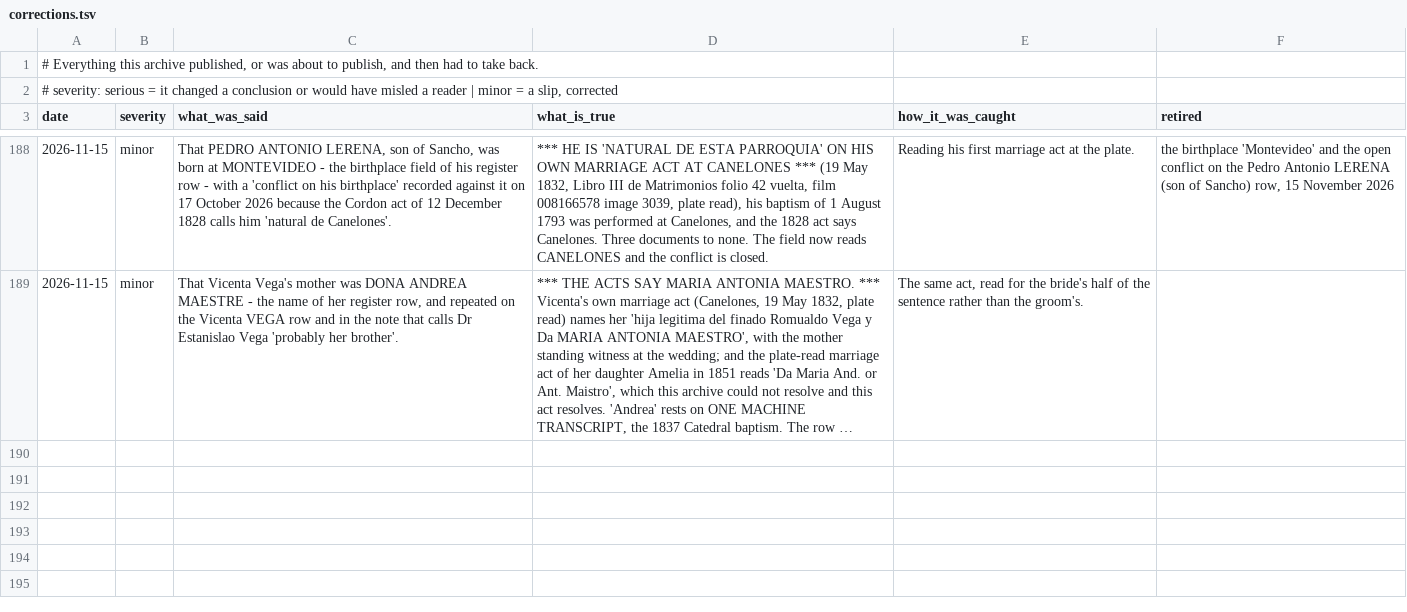
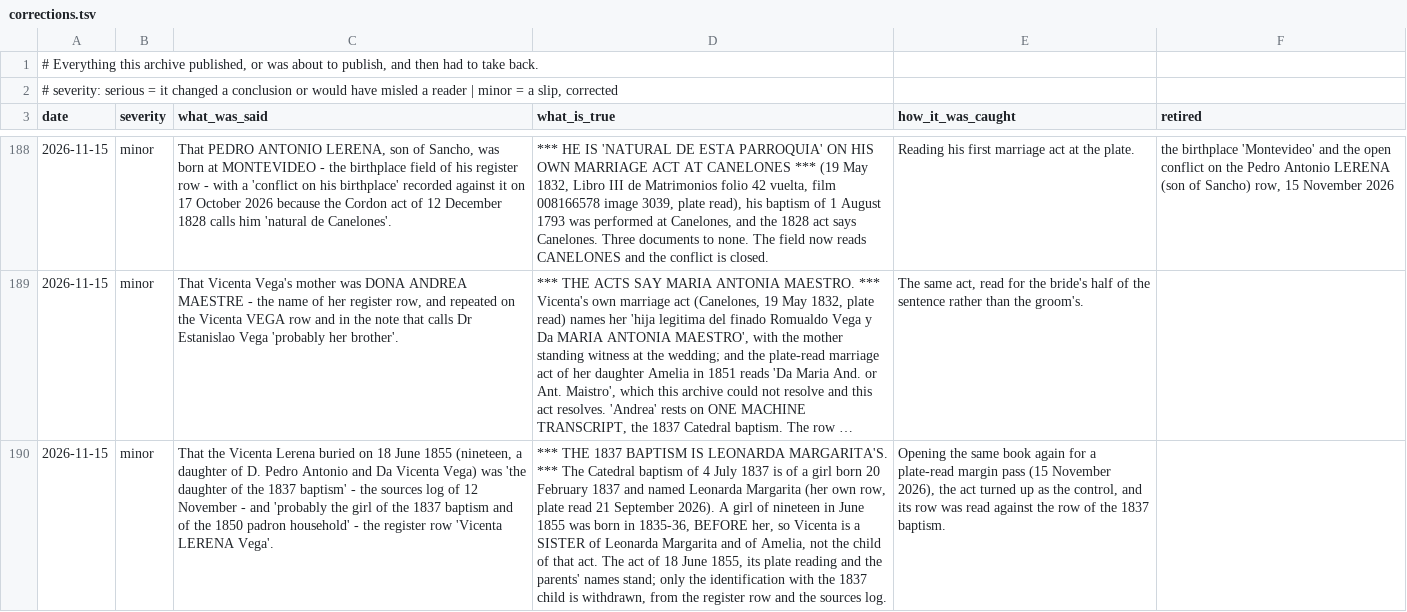
Before and after one commit to daviddef/TheLerena, a TSV file: data/corrections.tsv, drawn as a sheet; only a part is shown, gaps mark what is left out; long unchanged cells end in …; the diff names each change by its address in the sheet, - before the commit and + after, or states it on an @@ line.

```diff
--- a/data/corrections.tsv
+++ b/data/corrections.tsv
+row 190: 2026-11-15 | minor | That the Vicenta Lerena buried on 18 June 1855 (nineteen, a daughter of D. Pedro Antonio and Da Vicenta Vega) was 'the daughter of the 1837 baptism' - the sources log of 12 November - and 'probably the girl of the 1837 baptism and of the 1850 padron household' - the register row 'Vicenta LERENA Vega'. | *** THE 1837 BAPTISM IS LEONARDA MARGARITA'S. *** The Catedral baptism of 4 July 1837 is of a girl born 20 February 1837 and named Leonarda Margarita (her own row, plate read 21 September 2026). A girl of nineteen in June 1855 was born in 1835-36, BEFORE her, so Vicenta is a SISTER of Leonarda Margarita and of Amelia, not the child of that act. The act of 18 June 1855, its plate reading and the parents' names stand; only the identification with the 1837 child is withdrawn, from the register row and the sources log. | Opening the same book again for a plate-read margin pass (15 November 2026), the act turned up as the control, and its row was read against the row of the 1837 baptism.
```
Also changed, not shown: data/last-attested-alive.tsv, data/relations.tsv, 17 other files.
